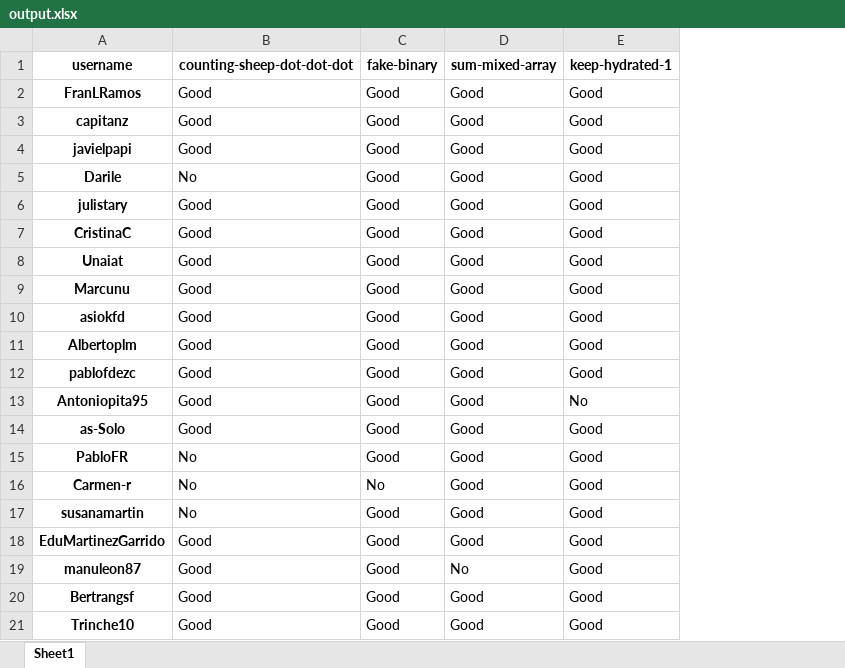
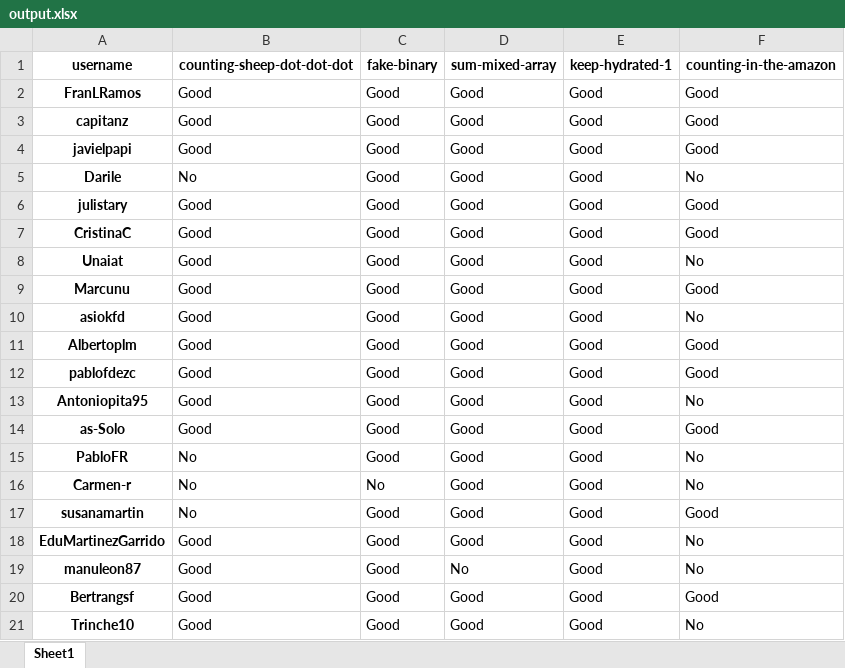
Before and after one commit to agalvezcorell/codewars-kata-student-correction-ih, an Excel workbook: output/output.xlsx, sheet Sheet1, drawn as a sheet; values as stored, in another font and other column widths than the file's, no borders; the diff names each change by its address in the sheet, - before the commit and + after, or states it on an @@ line.

```diff
--- a/output/output.xlsx (sheet Sheet1)
+++ b/output/output.xlsx (sheet Sheet1)
+column F (counting-in-the-amazon), rows 2-21: Good | Good | Good | No | Good | Good | No | Good | No | Good | Good | No | Good | No | No | Good | No | No | Good | No
-E13 (keep-hydrated-1): No
+E13 (keep-hydrated-1): Good
```
Also changed, not shown: 3 other files.
